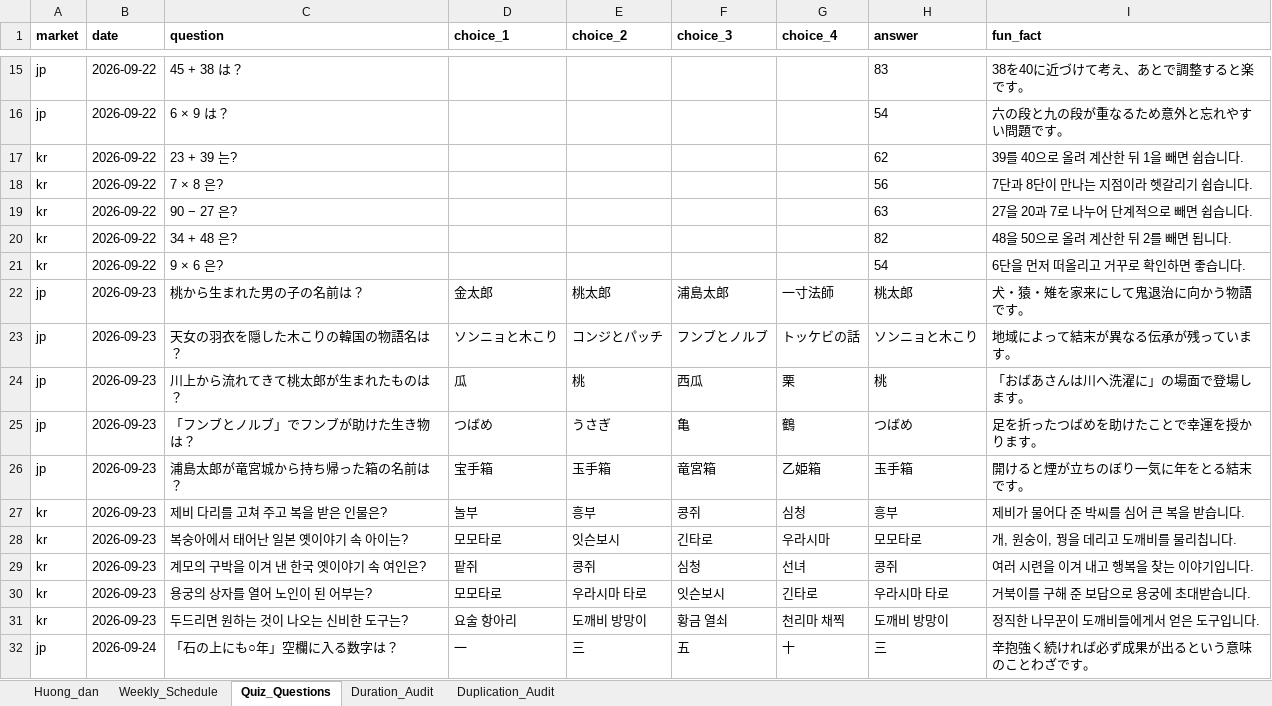
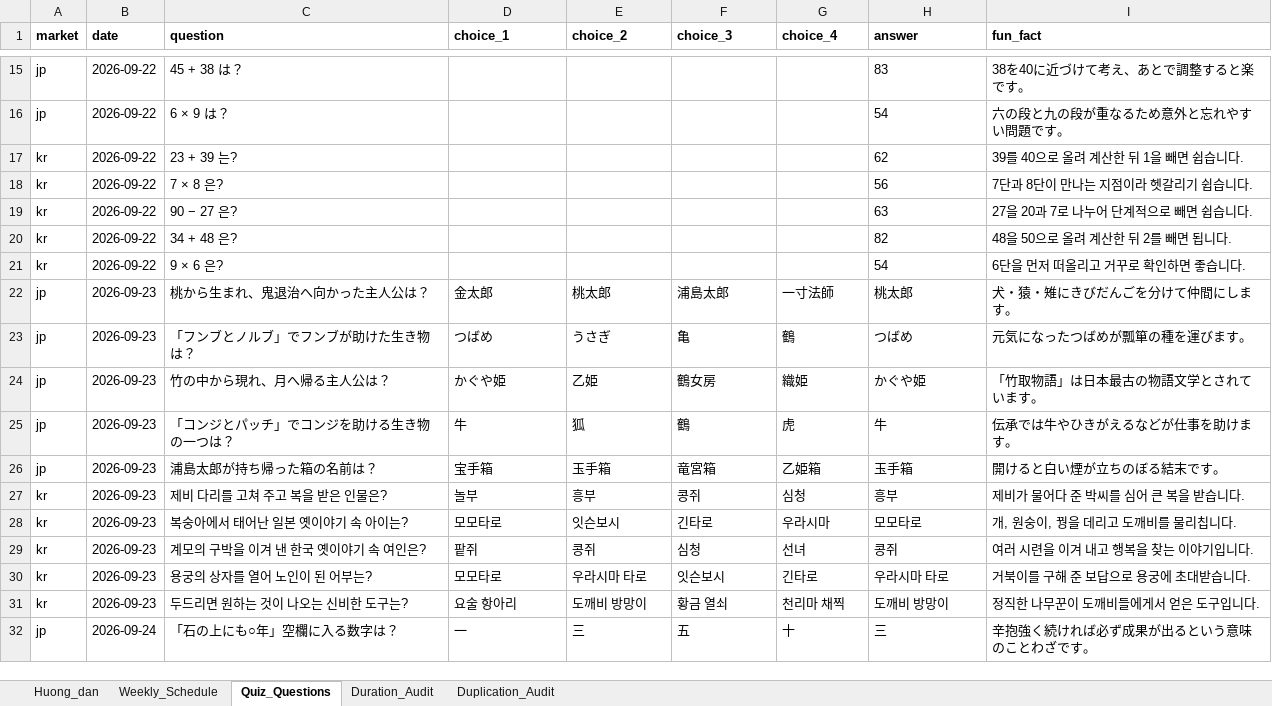
Before and after one commit to TungTuan/yt-1, an Excel workbook: .batch-rewrite/weekly-content-ja-kr-2026-09-21.xlsx, sheet Quiz_Questions, drawn as a sheet; only a part is shown, gaps mark what is left out; values as stored, in another font and other column widths than the file's, no borders; removed rows and columns are numbered as before the commit, all else as after; the diff names each change by its address in the sheet, - before the commit and + after, or states it on an @@ line.

```diff
--- a/.batch-rewrite/weekly-content-ja-kr-2026-09-21.xlsx (sheet Quiz_Questions)
+++ b/.batch-rewrite/weekly-content-ja-kr-2026-09-21.xlsx (sheet Quiz_Questions)
-C22 (question): 桃から生まれた男の子の名前は？
+C22 (question): 桃から生まれ、鬼退治へ向かった主人公は？
-I22 (fun_fact): 犬・猿・雉を家来にして鬼退治に向かう物語です。
+I22 (fun_fact): 犬・猿・雉にきびだんごを分けて仲間にします。
-row 23: jp | 2026-09-23 | 天女の羽衣を隠した木こりの韓国の物語名は？ | ソンニョと木こり | コンジとパッチ | フンブとノルブ | トッケビの話 | ソンニョと木こり | 地域によって結末が異なる伝承が残っています。
-row 24: jp | 2026-09-23 | 川上から流れてきて桃太郎が生まれたものは？ | 瓜 | 桃 | 西瓜 | 栗 | 桃 | 「おばあさんは川へ洗濯に」の場面で登場します。
-I23 (fun_fact): 足を折ったつばめを助けたことで幸運を授かります。
+I23 (fun_fact): 元気になったつばめが瓢箪の種を運びます。
+row 24: jp | 2026-09-23 | 竹の中から現れ、月へ帰る主人公は？ | かぐや姫 | 乙姫 | 鶴女房 | 織姫 | かぐや姫 | 「竹取物語」は日本最古の物語文学とされています。
+row 25: jp | 2026-09-23 | 「コンジとパッチ」でコンジを助ける生き物の一つは？ | 牛 | 狐 | 鶴 | 虎 | 牛 | 伝承では牛やひきがえるなどが仕事を助けます。
-C26 (question): 浦島太郎が竜宮城から持ち帰った箱の名前は？
+C26 (question): 浦島太郎が持ち帰った箱の名前は？
-I26 (fun_fact): 開けると煙が立ちのぼり一気に年をとる結末です。
+I26 (fun_fact): 開けると白い煙が立ちのぼる結末です。
```
Also changed, not shown: sheet Duration_Audit, sheet Weekly_Schedule, sheet Duplication_Audit, outputs/01a0b824-215b-77f3-9384-426af4e8dca2/weekly-content-ja-kr-2026-09-21.xlsx, 46 other files.
